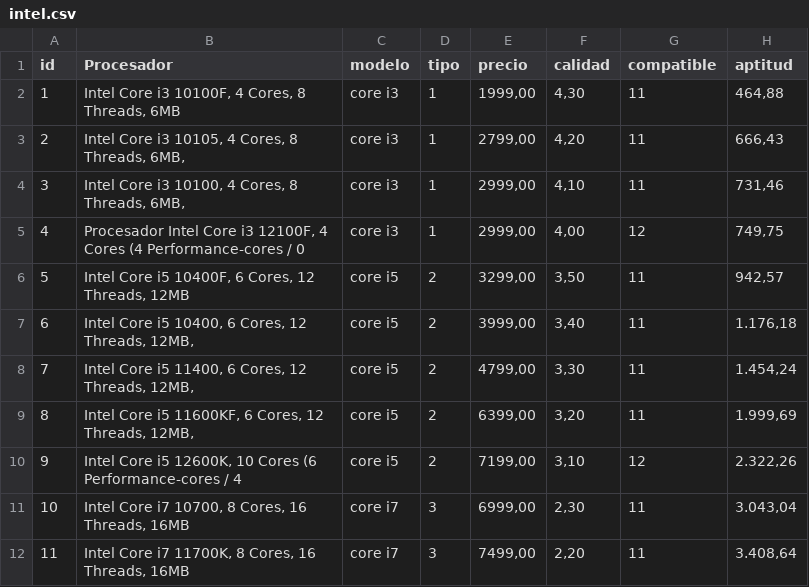
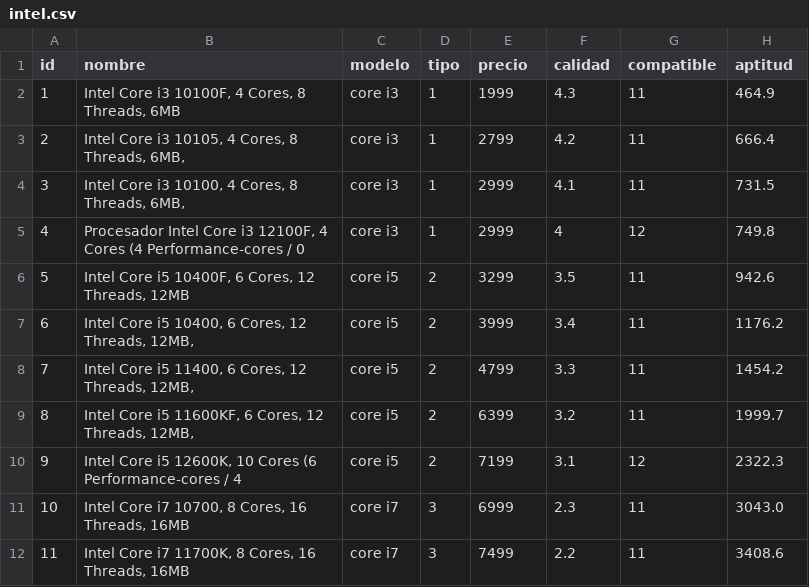
Before and after one commit to Elian-Tester/pc_genetico, a CSV file: csv/intel.csv, drawn as a sheet; only a part is shown; the diff covers the shown part only.

```diff
--- a/csv/intel.csv
+++ b/csv/intel.csv
@@ -1,12 +1,12 @@
-id,Procesador,modelo,tipo,precio,calidad,compatible,aptitud
-1,"Intel Core i3 10100F, 4 Cores, 8 Threads, 6MB",core i3,1,"1999,00","4,30",11,"464,88"
-2,"Intel Core i3 10105, 4 Cores, 8 Threads, 6MB,",core i3,1,"2799,00","4,20",11,"666,43"
-3,"Intel Core i3 10100, 4 Cores, 8 Threads, 6MB,",core i3,1,"2999,00","4,10",11,"731,46"
-4,"Procesador Intel Core i3 12100F, 4 Cores (4 Performance-cores / 0",core i3,1,"2999,00","4,00",12,"749,75"
-5,"Intel Core i5 10400F, 6 Cores, 12 Threads, 12MB",core i5,2,"3299,00","3,50",11,"942,57"
-6,"Intel Core i5 10400, 6 Cores, 12 Threads, 12MB,",core i5,2,"3999,00","3,40",11,"1.176,18"
-7,"Intel Core i5 11400, 6 Cores, 12 Threads, 12MB,",core i5,2,"4799,00","3,30",11,"1.454,24"
-8,"Intel Core i5 11600KF, 6 Cores, 12 Threads, 12MB,",core i5,2,"6399,00","3,20",11,"1.999,69"
-9,"Intel Core i5 12600K, 10 Cores (6 Performance-cores / 4",core i5,2,"7199,00","3,10",12,"2.322,26"
-10,"Intel Core i7 10700, 8 Cores, 16 Threads, 16MB",core i7,3,"6999,00","2,30",11,"3.043,04"
-11,"Intel Core i7 11700K, 8 Cores, 16 Threads, 16MB",core i7,3,"7499,00","2,20",11,"3.408,64"
+id,nombre,modelo,tipo,precio,calidad,compatible,aptitud
+1,"Intel Core i3 10100F, 4 Cores, 8 Threads, 6MB",core i3,1,1999,4.3,11,464.9
+2,"Intel Core i3 10105, 4 Cores, 8 Threads, 6MB,",core i3,1,2799,4.2,11,666.4
+3,"Intel Core i3 10100, 4 Cores, 8 Threads, 6MB,",core i3,1,2999,4.1,11,731.5
+4,"Procesador Intel Core i3 12100F, 4 Cores (4 Performance-cores / 0",core i3,1,2999,4,12,749.8
+5,"Intel Core i5 10400F, 6 Cores, 12 Threads, 12MB",core i5,2,3299,3.5,11,942.6
+6,"Intel Core i5 10400, 6 Cores, 12 Threads, 12MB,",core i5,2,3999,3.4,11,1176.2
+7,"Intel Core i5 11400, 6 Cores, 12 Threads, 12MB,",core i5,2,4799,3.3,11,1454.2
+8,"Intel Core i5 11600KF, 6 Cores, 12 Threads, 12MB,",core i5,2,6399,3.2,11,1999.7
+9,"Intel Core i5 12600K, 10 Cores (6 Performance-cores / 4",core i5,2,7199,3.1,12,2322.3
+10,"Intel Core i7 10700, 8 Cores, 16 Threads, 16MB",core i7,3,6999,2.3,11,3043.0
+11,"Intel Core i7 11700K, 8 Cores, 16 Threads, 16MB",core i7,3,7499,2.2,11,3408.6
```
Also changed, not shown: 12 edited cells elsewhere in this file, csv/Almacenamiento.csv, csv/Disipador.csv, 8 other files.
